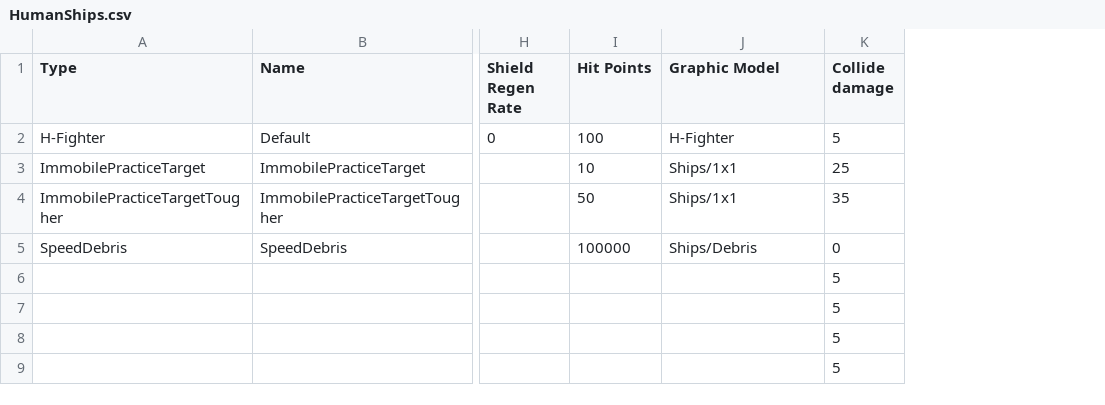
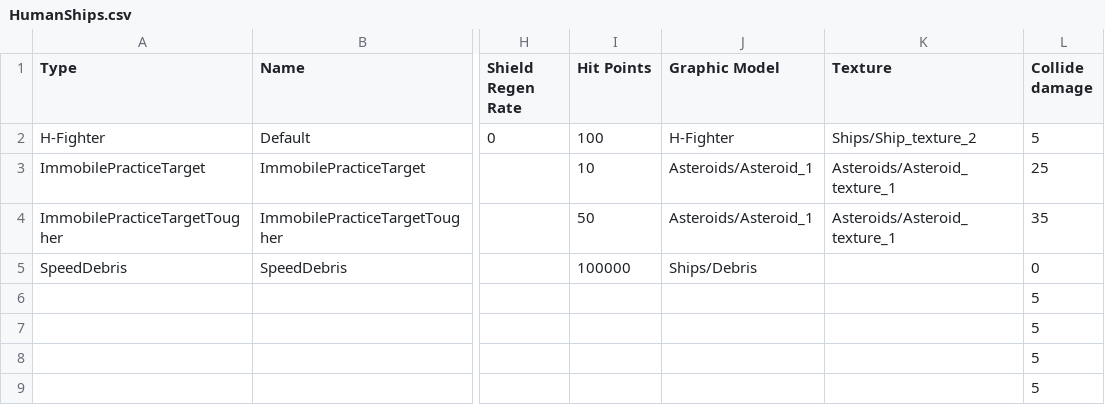
Before and after one commit to erenik/SpaceShooter2D, a CSV file: bin/data/HumanShips.csv, drawn as a sheet; only a part is shown, gaps mark what is left out; the diff names each change by its address in the sheet, - before the commit and + after, or states it on an @@ line.

Commit message:
UI overhauled a bit. New textures and models, introducing asteroids

```diff
--- a/bin/data/HumanShips.csv
+++ b/bin/data/HumanShips.csv
+column K (Texture), rows 2-4: Ships/Ship_texture_2 | Asteroids/Asteroid_texture_1 | Asteroids/Asteroid_texture_1
-J3:J4 (Graphic Model): Ships/1x1
+J3:J4 (Graphic Model): Asteroids/Asteroid_1
```
Also changed, not shown: 29 other files.
